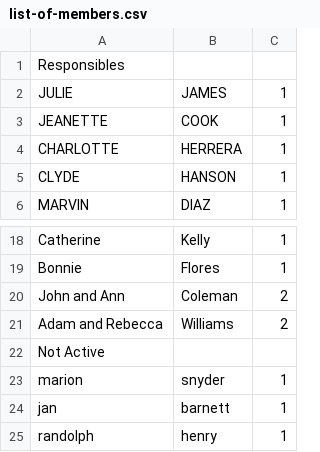
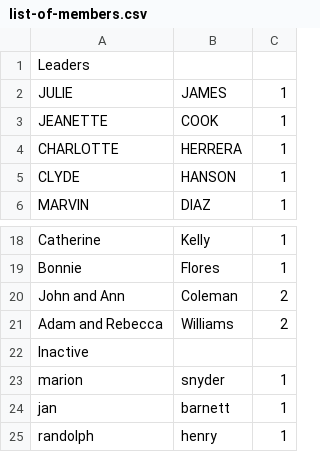
Before and after one commit to emanuelzaymus/drawing-lots, a CSV file: list-of-members.csv, drawn as a sheet; only a part is shown, gaps mark what is left out.

Commit message:
Leaders and Inactive groups

```diff
--- a/list-of-members.csv
+++ b/list-of-members.csv
@@ -1,2 +1,2 @@
-Responsibles,,
+Leaders,,
 JULIE,JAMES,1
@@ -21,3 +21,3 @@ John and Ann,Coleman,2
 Adam and Rebecca,Williams,2
-Not Active,,
+Inactive,,
 marion,snyder,1
```
Also changed, not shown: 5 other files.
